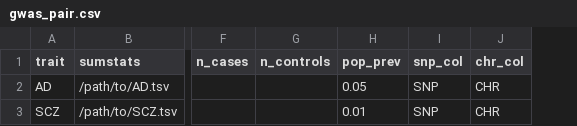
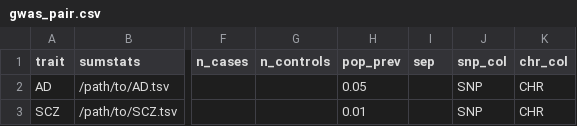
Before and after one commit to guillermocomesanacimadevila/sherlock, a CSV file: projects/example/gwas_pair.csv, drawn as a sheet; only a part is shown, gaps mark what is left out; the diff names each change by its address in the sheet, - before the commit and + after, or states it on an @@ line.

Commit message:
QC feedback round: INFO/P-value fixes, ## lines, sep column, qc_summary.tsv, optional qc_drop_* filters, qc_/rg_ param prefixes; sherlock-tools 0.1.3

```diff
--- a/projects/example/gwas_pair.csv
+++ b/projects/example/gwas_pair.csv
+column I (sep), empty
```
Also changed, not shown: 12 other files.
